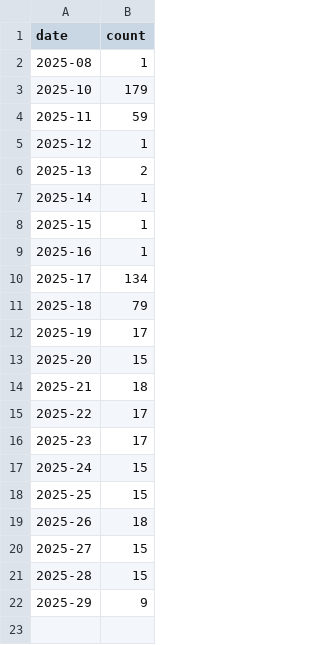
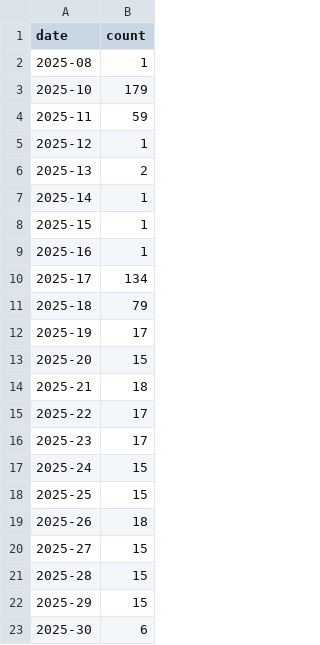
Before and after one commit to shandley/awesome-virome, a CSV file: metrics_history/data/weekly_commits.csv, drawn as a sheet.

```diff
--- a/metrics_history/data/weekly_commits.csv
+++ b/metrics_history/data/weekly_commits.csv
@@ -21,2 +21,3 @@ date,count
 2025-28,15
-2025-29,9
+2025-29,15
+2025-30,6
```
Also changed, not shown: 15 other files.
